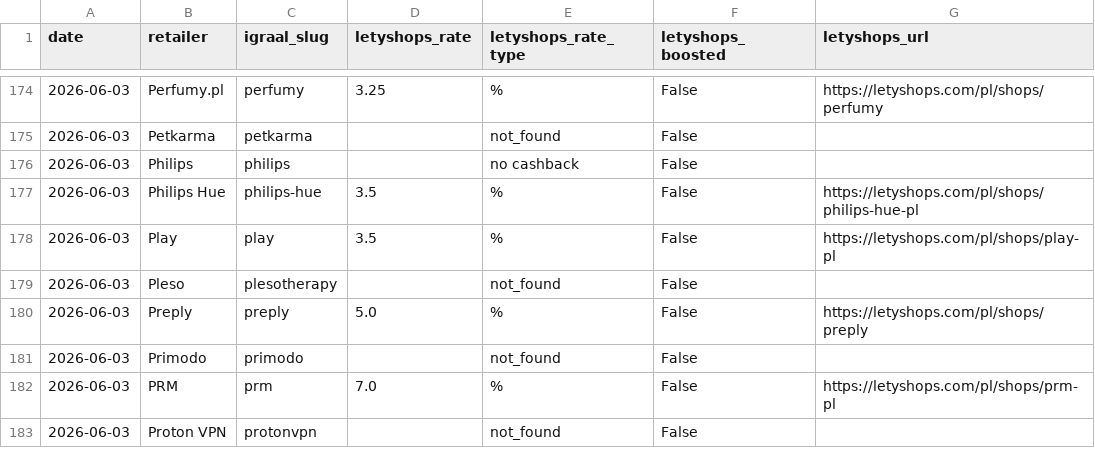
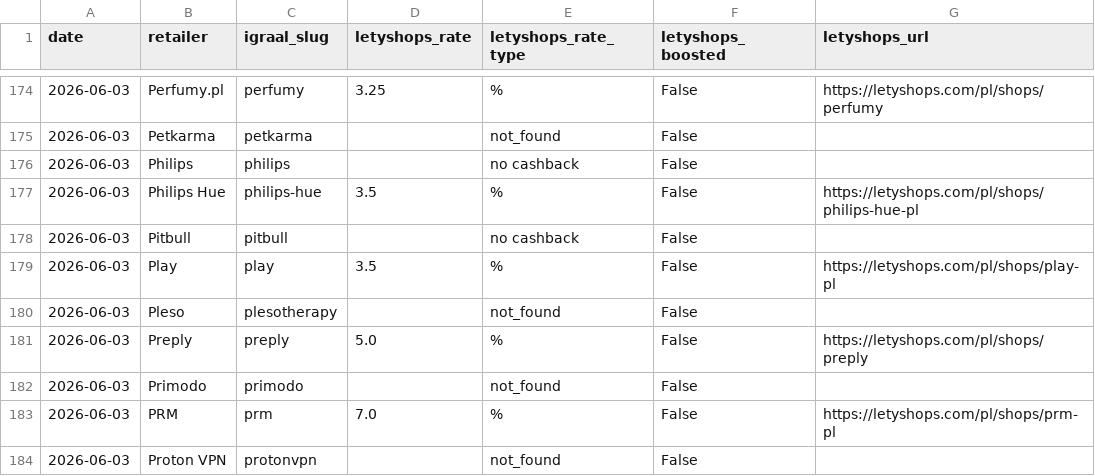
Before and after one commit to Gonzalobarrio/cashback-benchmark, a CSV file: data/letyshops_rates_latest.csv, drawn as a sheet; only a part is shown, gaps mark what is left out; the diff names each change by its address in the sheet, - before the commit and + after, or states it on an @@ line.

```diff
--- a/data/letyshops_rates_latest.csv
+++ b/data/letyshops_rates_latest.csv
+row 178: 2026-06-03 | Pitbull | pitbull |  | no cashback | False
```
Also changed, not shown: data/alerabat_rates_latest.csv, data/benchmark_data.csv, 5 other files.
